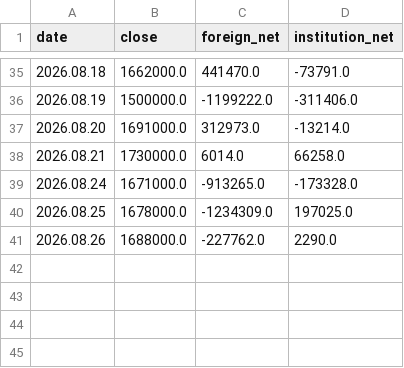
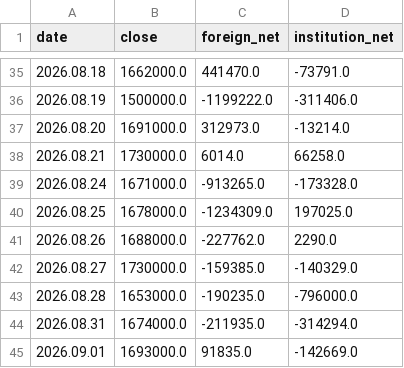
Before and after one commit to a51730456-ship-it/stock-event-jarvis, a CSV file: data/stock_flow/000660.csv, drawn as a sheet; only a part is shown, gaps mark what is left out.

```diff
--- a/data/stock_flow/000660.csv
+++ b/data/stock_flow/000660.csv
@@ -41 +41,5 @@ date,close,foreign_net,institution_net
 2026.08.26,1688000.0,-227762.0,2290.0
+2026.08.27,1730000.0,-159385.0,-140329.0
+2026.08.28,1653000.0,-190235.0,-796000.0
+2026.08.31,1674000.0,-211935.0,-314294.0
+2026.09.01,1693000.0,91835.0,-142669.0
```
Also changed, not shown: data/stock_flow/005930.csv.
